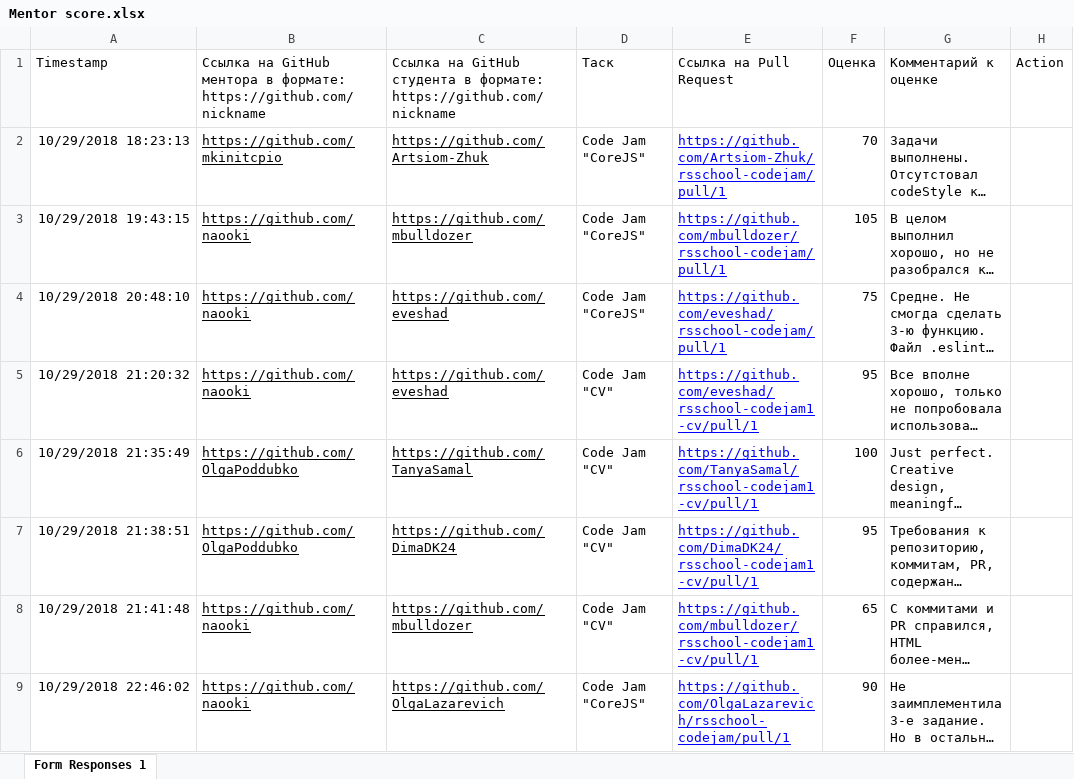
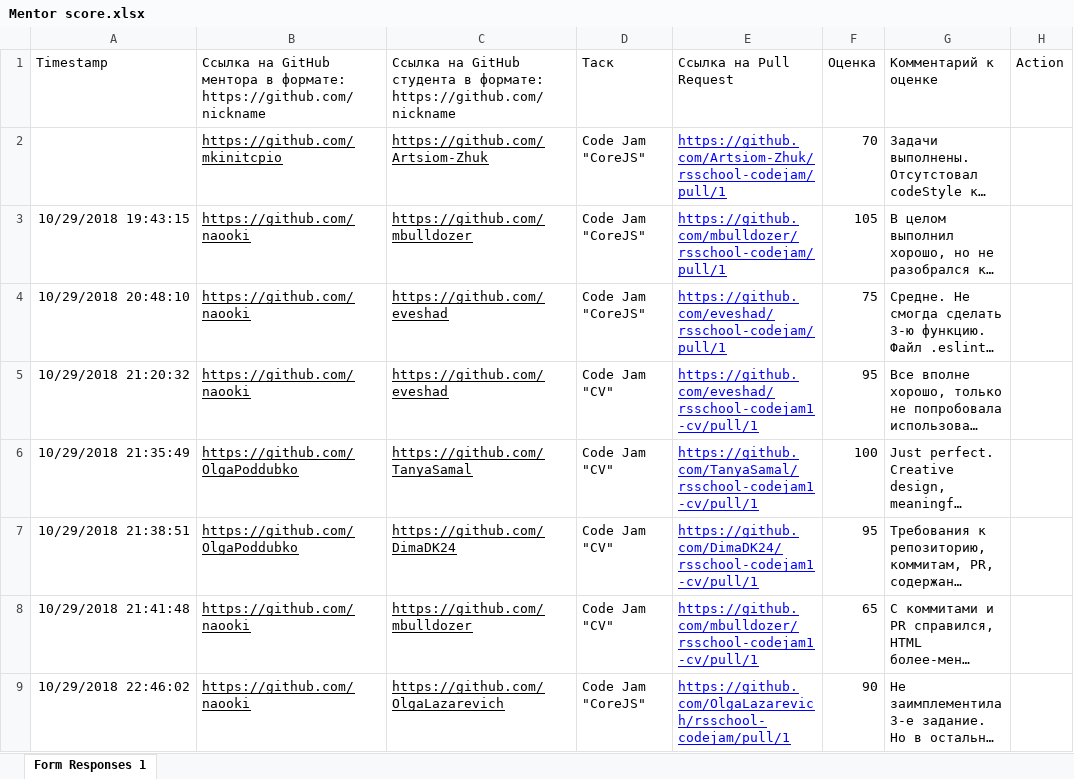
Before and after one commit to gubnich/mentor-dashboard, an Excel workbook: mentor-dashboard/parser/data/Mentor score.xlsx, sheet Form Responses 1, drawn as a sheet; only a part is shown; long unchanged cells end in …; values as stored, in another font and other column widths than the file's, no borders; charts and pictures not drawn; the diff names each change by its address in the sheet, - before the commit and + after, or states it on an @@ line.

Commit message:
fix: update excel data

```diff
--- a/mentor-dashboard/parser/data/Mentor score.xlsx (sheet Form Responses 1)
+++ b/mentor-dashboard/parser/data/Mentor score.xlsx (sheet Form Responses 1)
-A2: 10/29/2018 18:23:13
+A2: (empty)
```
Also changed, not shown: charts or pictures, mentor-dashboard/parser/data/Mentor-students pairs.xlsx, mentor-dashboard/parser/data/Tasks.xlsx, 2 other files.
